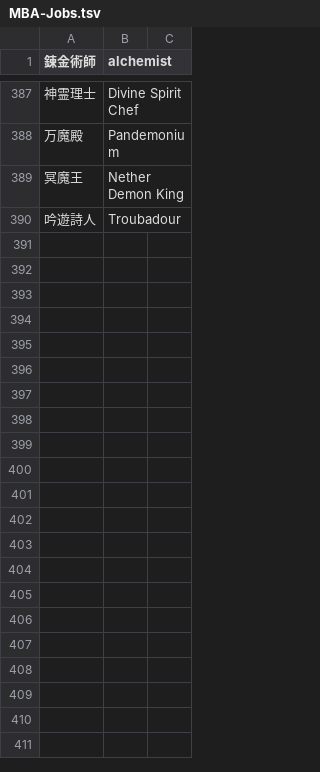
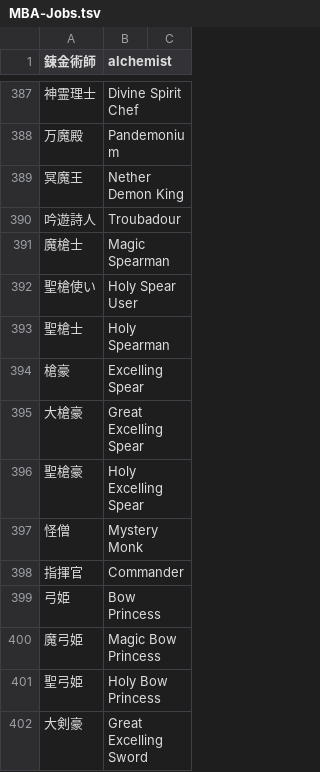
Before and after one commit to nille02/mtl, a TSV file: data/wordlist/Death Mage Raw/MBA-Jobs.tsv, drawn as a sheet; only a part is shown, gaps mark what is left out.

```diff
--- a/data/wordlist/Death Mage Raw/MBA-Jobs.tsv
+++ b/data/wordlist/Death Mage Raw/MBA-Jobs.tsv
@@ -390 +390,13 @@
 吟遊詩人	Troubadour
+魔槍士	Magic Spearman
+聖槍使い	Holy Spear User
+聖槍士	Holy Spearman
+槍豪	Excelling Spear
+大槍豪	Great Excelling Spear
+聖槍豪	Holy Excelling Spear
+怪僧	Mystery Monk
+指揮官	Commander
+弓姫	Bow Princess
+魔弓姫	Magic Bow Princess
+聖弓姫	Holy Bow Princess
+大剣豪	Great Excelling Sword
```
Also changed, not shown: data/wordlist/Death Mage Raw/MBA-Common_Terms.tsv, data/wordlist/Death Mage Raw/MBA-Enhancement_Skills.tsv, 3 other files.
